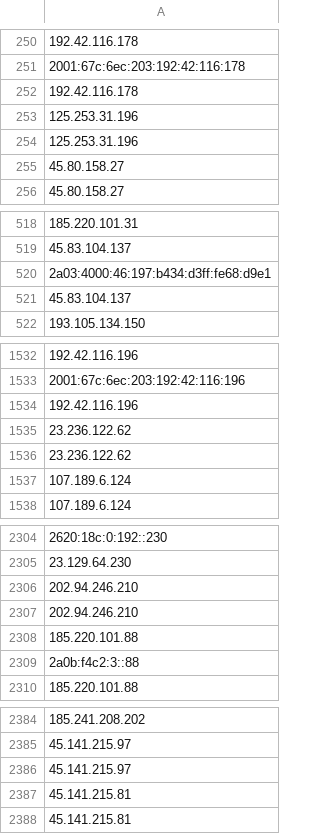
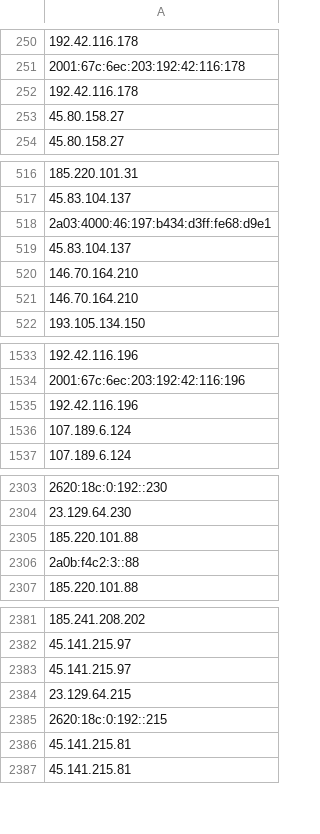
Before and after one commit to onlyforbakup/awesome-lists, a CSV file: Lists/TOR/only_tor_exit_nodes_IP_list.csv, drawn as a sheet; only a part is shown, gaps mark what is left out; removed rows and columns are numbered as before the commit, all else as after; the diff covers the shown part only; the diff names each change by its address in the sheet, - before the commit and + after, or states it on an @@ line.

```diff
--- a/Lists/TOR/only_tor_exit_nodes_IP_list.csv
+++ b/Lists/TOR/only_tor_exit_nodes_IP_list.csv
-row 253: 125.253.31.196
-row 254: 125.253.31.196
+row 520: 146.70.164.210
+row 521: 146.70.164.210
-row 1535: 23.236.122.62
-row 1536: 23.236.122.62
-row 2306: 202.94.246.210
-row 2307: 202.94.246.210
+row 2384: 23.129.64.215
+row 2385: 2620:18c:0:192::215
```
Also changed, not shown: 10 added rows and 11 removed rows elsewhere in this file, Lists/TOR/only_tor_guard_nodes_IP_list.csv, 1 other file.
